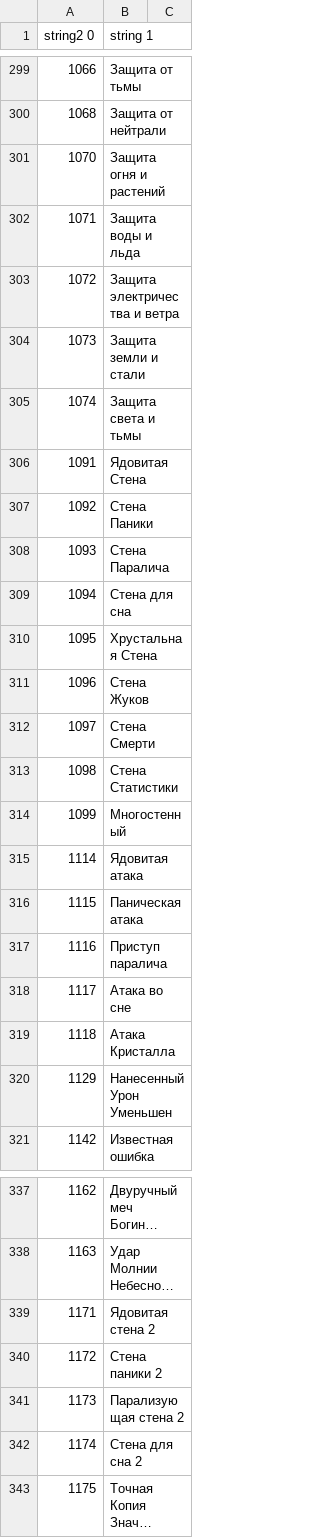
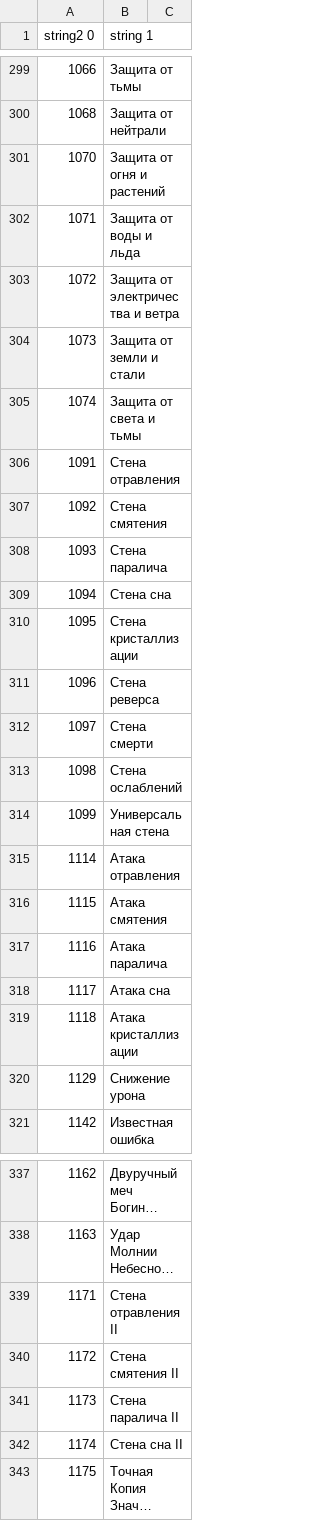
Before and after one commit to AceAsket/Digimon-Story-Time-Stranger-RU, a CSV file: csv/patch_text01/text/item_ruby.mbe/000_Sheet1.csv, drawn as a sheet; only a part is shown, gaps mark what is left out; long unchanged cells end in …; the diff covers the shown part only; the diff names each change by its address in the sheet, - before the commit and + after, or states it on an @@ line.

```diff
--- a/csv/patch_text01/text/item_ruby.mbe/000_Sheet1.csv
+++ b/csv/patch_text01/text/item_ruby.mbe/000_Sheet1.csv
-B301 (string 1): Защита огня и растений
+B301 (string 1): Защита от огня и растений
-B302 (string 1): Защита воды и льда
+B302 (string 1): Защита от воды и льда
-B303 (string 1): Защита электричества и ветра
+B303 (string 1): Защита от электричества и ветра
-B304 (string 1): Защита земли и стали
+B304 (string 1): Защита от земли и стали
-B305 (string 1): Защита света и тьмы
+B305 (string 1): Защита от света и тьмы
-B306 (string 1): Ядовитая Стена
+B306 (string 1): Стена отравления
-B307 (string 1): Стена Паники
+B307 (string 1): Стена смятения
-B308 (string 1): Стена Паралича
+B308 (string 1): Стена паралича
-B309 (string 1): Стена для сна
+B309 (string 1): Стена сна
-B310 (string 1): Хрустальная Стена
+B310 (string 1): Стена кристаллизации
-B311 (string 1): Стена Жуков
+B311 (string 1): Стена реверса
-B312 (string 1): Стена Смерти
+B312 (string 1): Стена смерти
-B313 (string 1): Стена Статистики
+B313 (string 1): Стена ослаблений
-B314 (string 1): Многостенный
+B314 (string 1): Универсальная стена
-B315 (string 1): Ядовитая атака
+B315 (string 1): Атака отравления
-B316 (string 1): Паническая атака
+B316 (string 1): Атака смятения
-B317 (string 1): Приступ паралича
+B317 (string 1): Атака паралича
-B318 (string 1): Атака во сне
+B318 (string 1): Атака сна
-B319 (string 1): Атака Кристалла
+B319 (string 1): Атака кристаллизации
-B320 (string 1): Нанесенный Урон Уменьшен
+B320 (string 1): Снижение урона
-B339 (string 1): Ядовитая стена 2
+B339 (string 1): Стена отравления II
-B340 (string 1): Стена паники 2
+B340 (string 1): Стена смятения II
-B341 (string 1): Парализующая стена 2
+B341 (string 1): Стена паралича II
-B342 (string 1): Стена для сна 2
+B342 (string 1): Стена сна II
```
Also changed, not shown: 11 edited cells elsewhere in this file, csv/patch_text01/message/d02.mbe/000_Sheet1.csv, csv/patch_text01/text/item_auto_explanation.mbe/000_Sheet1.csv, 14 other files.
